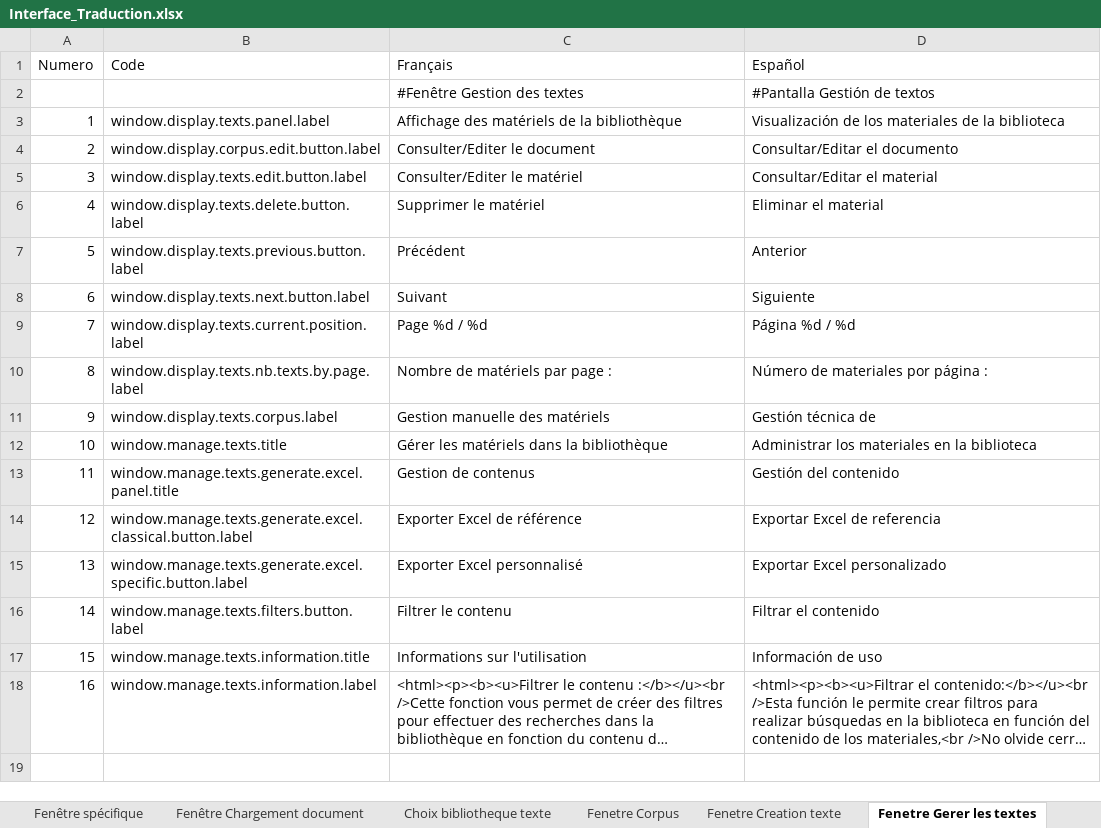
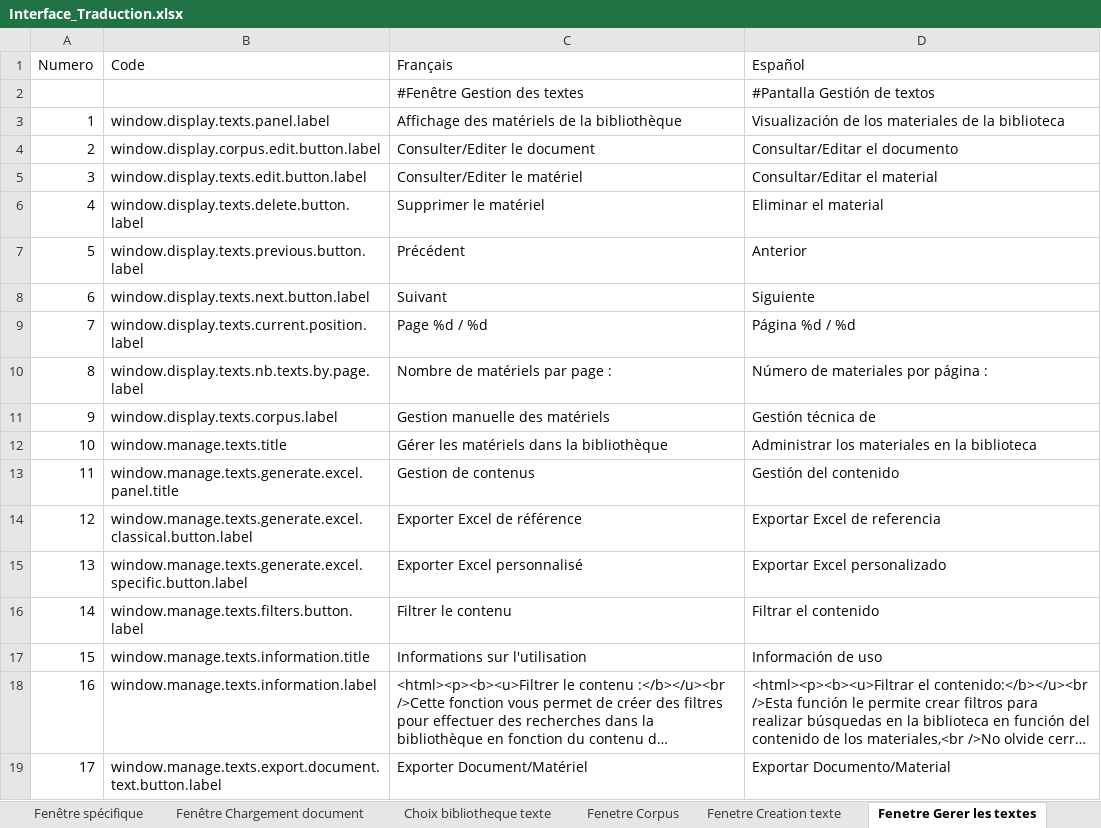
Before and after one commit to Jeremy-Leda/Caerus, an Excel workbook: Interface_Traduction.xlsx, sheet Fenetre Gerer les textes, drawn as a sheet; long unchanged cells end in …; values as stored, in another font and other column widths than the file's, no borders; charts and pictures and table styles not drawn; the diff names each change by its address in the sheet, - before the commit and + after, or states it on an @@ line.

Commit message:
Ajout de la fonctionnalité d'export => version 1.1.0

```diff
--- a/Interface_Traduction.xlsx (sheet Fenetre Gerer les textes)
+++ b/Interface_Traduction.xlsx (sheet Fenetre Gerer les textes)
+row 19: 17 | window.manage.texts.export.document.text.button.label | Exporter Document/Matériel | Exportar Documento/Material
```
Also changed, not shown: sheet FR_Properties, sheet ES_Properties, sheet Constants, sheet A propos, other sheet tabs, charts or pictures, 19 other files.
